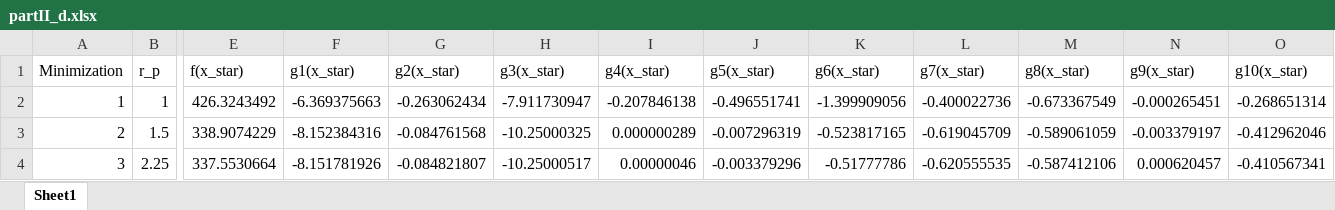
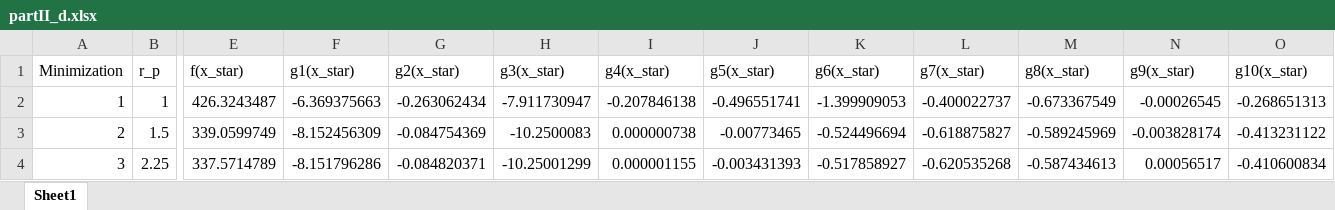
Before and after one commit to simple-all/Grad, an Excel workbook: +aae550/+hw1/partII_d.xlsx, sheet Sheet1, drawn as a sheet; only a part is shown, gaps mark what is left out; values as stored, in another font and other column widths than the file's, no borders; the diff covers the shown part only; the diff names each change by its address in the sheet, - before the commit and + after, or states it on an @@ line.

```diff
--- a/+aae550/+hw1/partII_d.xlsx (sheet Sheet1)
+++ b/+aae550/+hw1/partII_d.xlsx (sheet Sheet1)
-E2 (f(x_star)): 426.3243492
+E2 (f(x_star)): 426.3243487
-K2 (g6(x_star)): -1.399909056
+K2 (g6(x_star)): -1.399909053
-L2 (g7(x_star)): -0.400022736
+L2 (g7(x_star)): -0.400022737
-N2 (g9(x_star)): -0.000265451
+N2 (g9(x_star)): -0.00026545
-O2 (g10(x_star)): -0.268651314
+O2 (g10(x_star)): -0.268651313
-E3 (f(x_star)): 338.9074229
+E3 (f(x_star)): 339.0599749
-F3 (g1(x_star)): -8.152384316
+F3 (g1(x_star)): -8.152456309
-G3 (g2(x_star)): -0.084761568
+G3 (g2(x_star)): -0.084754369
-H3 (g3(x_star)): -10.25000325
+H3 (g3(x_star)): -10.2500083
-I3 (g4(x_star)): 0.000000289
+I3 (g4(x_star)): 0.000000738
-J3 (g5(x_star)): -0.007296319
+J3 (g5(x_star)): -0.00773465
-K3 (g6(x_star)): -0.523817165
+K3 (g6(x_star)): -0.524496694
-L3 (g7(x_star)): -0.619045709
+L3 (g7(x_star)): -0.618875827
-M3 (g8(x_star)): -0.589061059
+M3 (g8(x_star)): -0.589245969
-N3 (g9(x_star)): -0.003379197
+N3 (g9(x_star)): -0.003828174
-O3 (g10(x_star)): -0.412962046
+O3 (g10(x_star)): -0.413231122
-E4 (f(x_star)): 337.5530664
+E4 (f(x_star)): 337.5714789
-F4 (g1(x_star)): -8.151781926
+F4 (g1(x_star)): -8.151796286
-G4 (g2(x_star)): -0.084821807
+G4 (g2(x_star)): -0.084820371
-H4 (g3(x_star)): -10.25000517
+H4 (g3(x_star)): -10.25001299
-I4 (g4(x_star)): 0.00000046
+I4 (g4(x_star)): 0.000001155
-J4 (g5(x_star)): -0.003379296
+J4 (g5(x_star)): -0.003431393
-K4 (g6(x_star)): -0.51777786
+K4 (g6(x_star)): -0.517858927
-L4 (g7(x_star)): -0.620555535
+L4 (g7(x_star)): -0.620535268
-M4 (g8(x_star)): -0.587412106
+M4 (g8(x_star)): -0.587434613
-N4 (g9(x_star)): 0.000620457
+N4 (g9(x_star)): 0.00056517
-O4 (g10(x_star)): -0.410567341
+O4 (g10(x_star)): -0.410600834
```
Also changed, not shown: 14 added rows and 45 edited cells elsewhere in this sheet, +aae550/+hw1/partII_a.xlsx, 2 other files.
